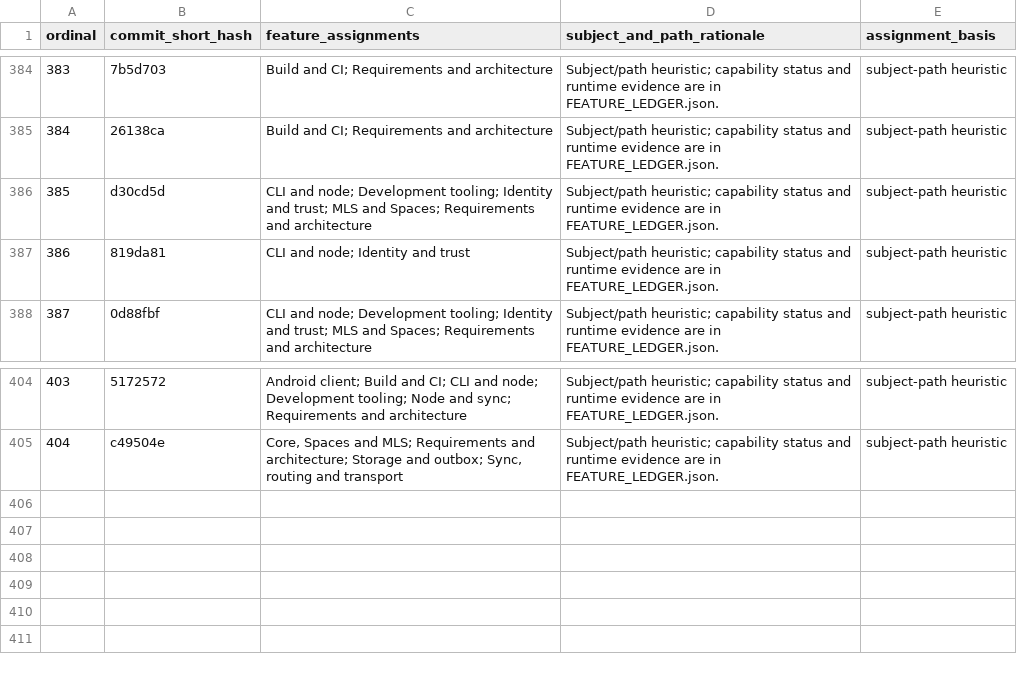
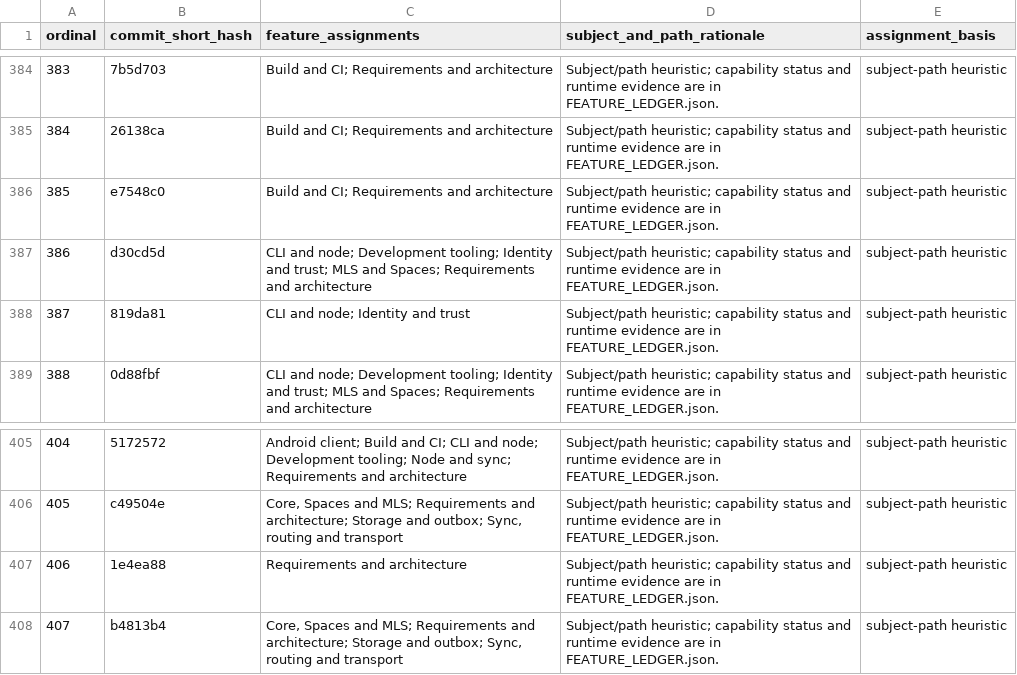
Before and after one commit to Astraive/lattice, a CSV file: docs/quality/COMMIT_FEATURE_MAP.csv, drawn as a sheet; only a part is shown, gaps mark what is left out; addresses are those after the commit; the diff names each change by its address in the sheet, - before the commit and + after, or states it on an @@ line.

```diff
--- a/docs/quality/COMMIT_FEATURE_MAP.csv
+++ b/docs/quality/COMMIT_FEATURE_MAP.csv
+row 386: 385 | e7548c0 | Build and CI; Requirements and architecture | Subject/path heuristic; capability status and runtime evidence are in FEATURE_LEDGER.json. | subject-path heuristic
@@ column A (ordinal) renumbered between rows 387 and 406 @@
+row 407: 406 | 1e4ea88 | Requirements and architecture | Subject/path heuristic; capability status and runtime evidence are in FEATURE_LEDGER.json. | subject-path heuristic
+row 408: 407 | b4813b4 | Core, Spaces and MLS; Requirements and architecture; Storage and outbox; Sync, routing and transport | Subject/path heuristic; capability status and runtime evidence are in FEATURE_LEDGER.json. | subject-path heuristic
```
Also changed, not shown: docs/quality/HISTORY_INDEX.csv, 1 other file.
